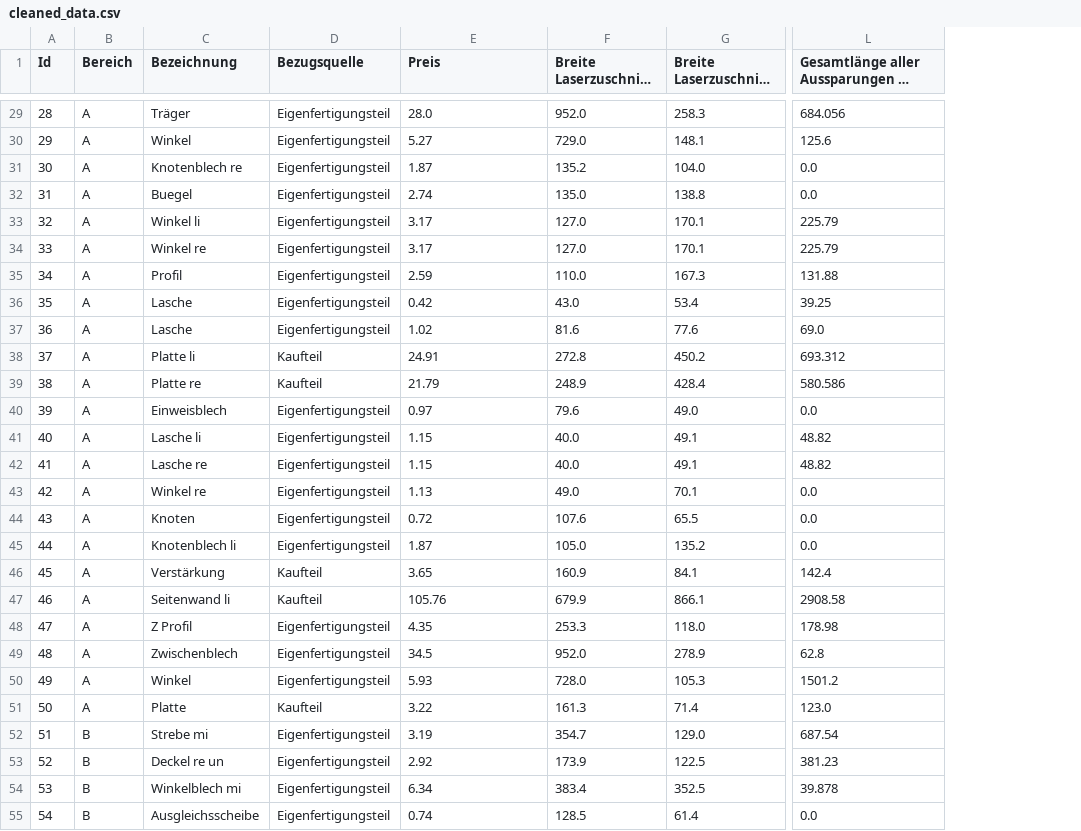
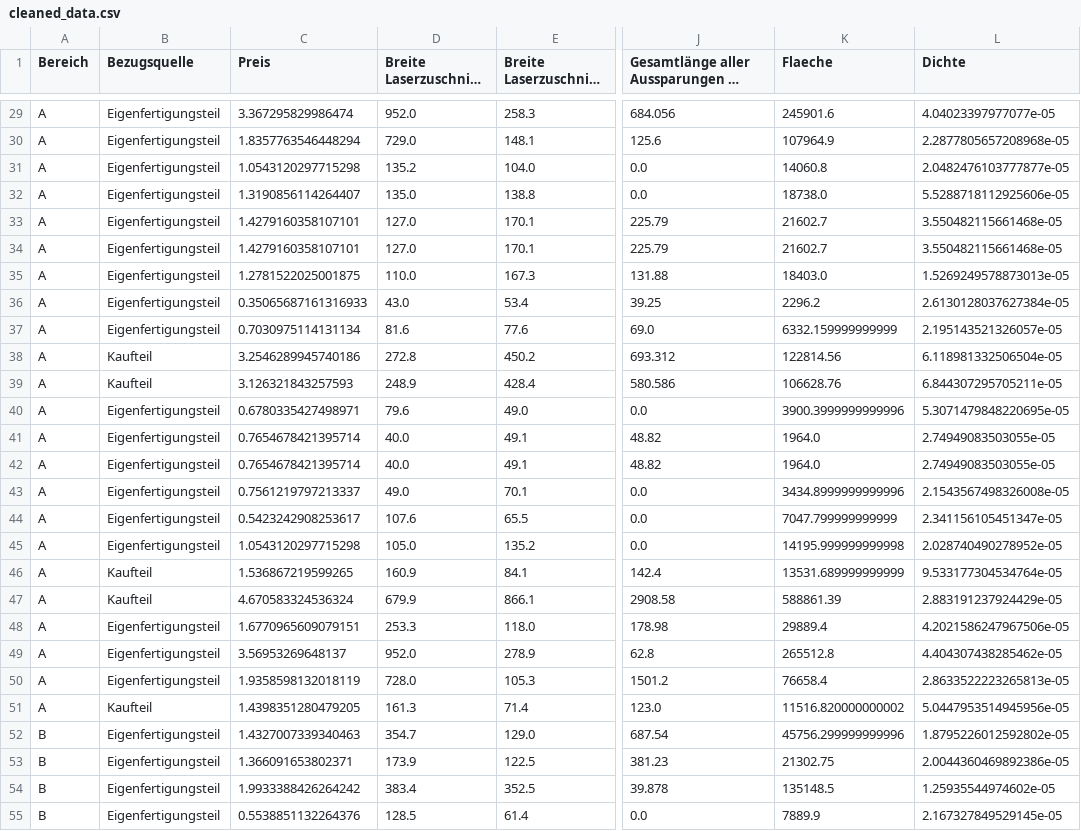
Before and after one commit to abi2310/costpilot, a CSV file: data/processed/cleaned_data.csv, drawn as a sheet; only a part is shown, gaps mark what is left out; long unchanged cells end in …; removed rows and columns are numbered as before the commit, all else as after; the diff covers the shown part only; the diff names each change by its address in the sheet, - before the commit and + after, or states it on an @@ line.

```diff
--- a/data/processed/cleaned_data.csv
+++ b/data/processed/cleaned_data.csv
-column A (Id), rows 29-55: 28 | 29 | 30 | 31 | 32 | 33 | 34 | 35 | 36 | 37 | 38 | 39 | 40 | 41 | 42 | 43 | 44 | 45 | 46 | 47 | 48 | 49 | 50 | 51 | 52 | 53 | 54
-column C (Bezeichnung), rows 29-55: Träger | Winkel | Knotenblech re | Buegel | Winkel li | Winkel re | Profil | Lasche | Lasche | Platte li | Platte re | Einweisblech | Lasche li | Lasche re | Winkel re | Knoten | Knotenblech li | Verstärkung | Seitenwand li | Z Profil | Zwischenblech | Winkel | Platte | Strebe mi | Deckel re un | Winkelblech mi | Ausgleichsscheibe
+column K (Flaeche), rows 29-55: 245901.6 | 107964.9 | 14060.8 | 18738.0 | 21602.7 | 21602.7 | 18403.0 | 2296.2 | 6332.159999999999 | 122814.56 | 106628.76 | 3900.3999999999996 | 1964.0 | 1964.0 | 3434.8999999999996 | 7047.799999999999 | 14195.999999999998 | 13531.689999999999 | 588861.39 | 29889.4 | 265512.8 | 76658.4 | 11516.820000000002 | 45756.299999999996 | 21302.75 | 135148.5 | 7889.9
+column L (Dichte), rows 29-55: 4.04023397977077e-05 | 2.2877805657208968e-05 | 2.0482476103777877e-05 | 5.5288718112925606e-05 | 3.550482115661468e-05 | 3.550482115661468e-05 | 1.5269249578873013e-05 | 2.6130128037627384e-05 | 2.195143521326057e-05 | 6.118981332506504e-05 | 6.844307295705211e-05 | 5.3071479848220695e-05 | 2.74949083503055e-05 | 2.74949083503055e-05 | 2.1543567498326008e-05 | 2.341156105451347e-05 | 2.028740490278952e-05 | 9.533177304534764e-05 | 2.883191237924429e-05 | 4.2021586247967506e-05 | 4.404307438285462e-05 | 2.8633522223265813e-05 | 5.0447953514945956e-05 | 1.8795226012592802e-05 | 2.0044360469892386e-05 | 1.25935544974602e-05 | 2.167327849529145e-05
-C29 (Preis): 28.0
+C29 (Preis): 3.367295829986474
-C30 (Preis): 5.27
+C30 (Preis): 1.8357763546448294
-C31 (Preis): 1.87
+C31 (Preis): 1.0543120297715298
-C32 (Preis): 2.74
+C32 (Preis): 1.3190856114264407
-C33:C34 (Preis): 3.17
+C33:C34 (Preis): 1.4279160358107101
-C35 (Preis): 2.59
+C35 (Preis): 1.2781522025001875
-C36 (Preis): 0.42
+C36 (Preis): 0.35065687161316933
-C37 (Preis): 1.02
+C37 (Preis): 0.7030975114131134
-C38 (Preis): 24.91
+C38 (Preis): 3.2546289945740186
-C39 (Preis): 21.79
+C39 (Preis): 3.126321843257593
-C40 (Preis): 0.97
+C40 (Preis): 0.6780335427498971
-C41:C42 (Preis): 1.15
+C41:C42 (Preis): 0.7654678421395714
-C43 (Preis): 1.13
+C43 (Preis): 0.7561219797213337
-C44 (Preis): 0.72
+C44 (Preis): 0.5423242908253617
-C45 (Preis): 1.87
+C45 (Preis): 1.0543120297715298
-C46 (Preis): 3.65
+C46 (Preis): 1.536867219599265
-C47 (Preis): 105.76
+C47 (Preis): 4.670583324536324
-C48 (Preis): 4.35
+C48 (Preis): 1.6770965609079151
-C49 (Preis): 34.5
+C49 (Preis): 3.56953269648137
-C50 (Preis): 5.93
+C50 (Preis): 1.9358598132018119
-C51 (Preis): 3.22
+C51 (Preis): 1.4398351280479205
-C52 (Preis): 3.19
+C52 (Preis): 1.4327007339340463
-C53 (Preis): 2.92
+C53 (Preis): 1.366091653802371
-C54 (Preis): 6.34
+C54 (Preis): 1.9933388426264242
-C55 (Preis): 0.74
+C55 (Preis): 0.5538851132264376
```
Also changed, not shown: 122 edited cells elsewhere in this file, 2 other files.
